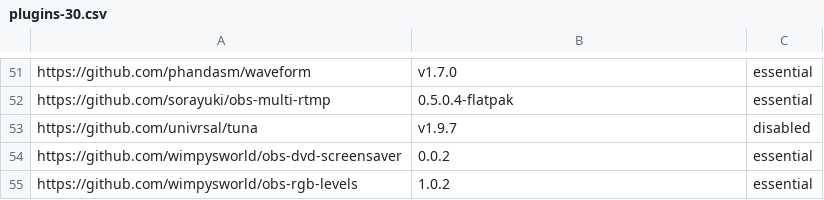
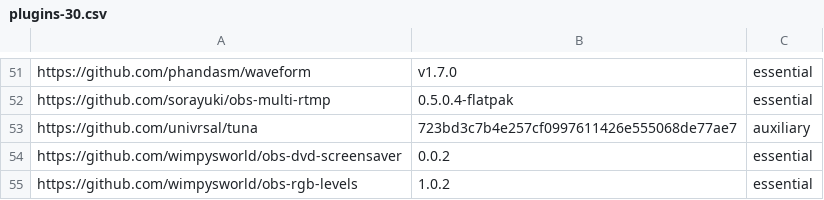
Before and after one commit to wimpysworld/obs-studio-portable, a CSV file: builder/plugins-30.csv, drawn as a sheet; only a part is shown, gaps mark what is left out.

```diff
--- a/builder/plugins-30.csv
+++ b/builder/plugins-30.csv
@@ -52,3 +52,3 @@ https://github.com/phandasm/waveform,v1.7.0,essential
 https://github.com/sorayuki/obs-multi-rtmp,0.5.0.4-flatpak,essential
-https://github.com/univrsal/tuna,v1.9.7,disabled
+https://github.com/univrsal/tuna,723bd3c7b4e257cf0997611426e555068de77ae7,auxiliary
 https://github.com/wimpysworld/obs-dvd-screensaver,0.0.2,essential
```
Also changed, not shown: 1 other file.
